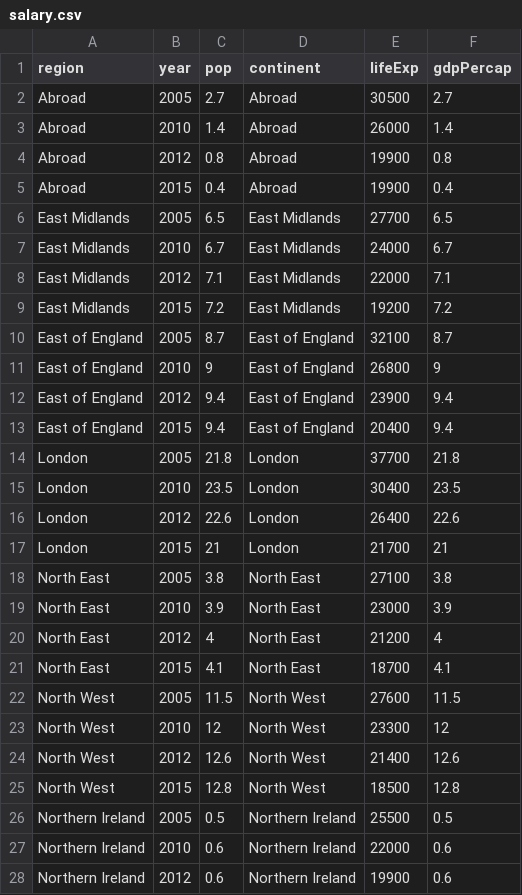
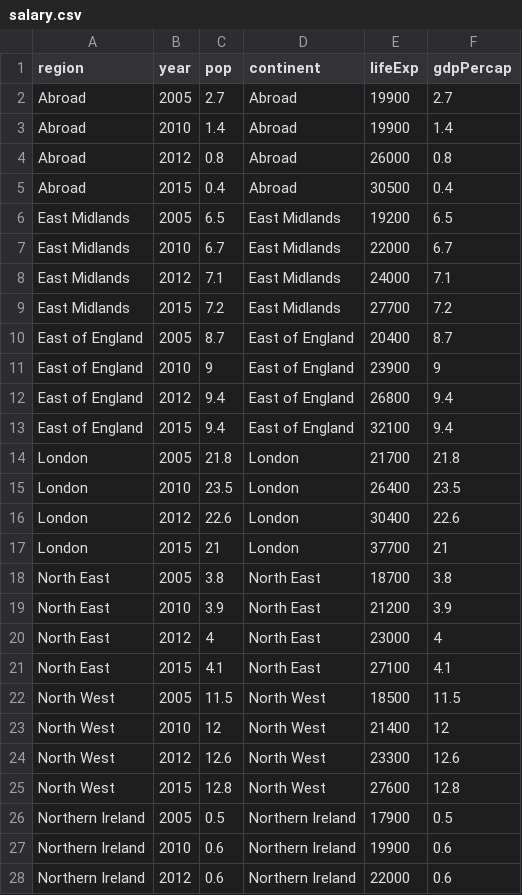
Before and after one commit to Jishenshen/Employment, a CSV file: data/salary.csv, drawn as a sheet; only a part is shown; the diff covers the shown part only.

Commit message:
change data

```diff
--- a/data/salary.csv
+++ b/data/salary.csv
@@ -1,28 +1,28 @@
 region,year,pop,continent,lifeExp,gdpPercap
-Abroad,2005,2.7,Abroad,30500,2.7
-Abroad,2010,1.4,Abroad,26000,1.4
-Abroad,2012,0.8,Abroad,19900,0.8
-Abroad,2015,0.4,Abroad,19900,0.4
-East Midlands,2005,6.5,East Midlands,27700,6.5
-East Midlands,2010,6.7,East Midlands,24000,6.7
-East Midlands,2012,7.1,East Midlands,22000,7.1
-East Midlands,2015,7.2,East Midlands,19200,7.2
-East of England,2005,8.7,East of England,32100,8.7
-East of England,2010,9,East of England,26800,9
-East of England,2012,9.4,East of England,23900,9.4
-East of England,2015,9.4,East of England,20400,9.4
-London,2005,21.8,London,37700,21.8
-London,2010,23.5,London,30400,23.5
-London,2012,22.6,London,26400,22.6
-London,2015,21,London,21700,21
-North East,2005,3.8,North East,27100,3.8
-North East,2010,3.9,North East,23000,3.9
-North East,2012,4,North East,21200,4
-North East,2015,4.1,North East,18700,4.1
-North West,2005,11.5,North West,27600,11.5
-North West,2010,12,North West,23300,12
-North West,2012,12.6,North West,21400,12.6
-North West,2015,12.8,North West,18500,12.8
-Northern Ireland,2005,0.5,Northern Ireland,25500,0.5
-Northern Ireland,2010,0.6,Northern Ireland,22000,0.6
-Northern Ireland,2012,0.6,Northern Ireland,19900,0.6
+Abroad,2005,2.7,Abroad,19900,2.7
+Abroad,2010,1.4,Abroad,19900,1.4
+Abroad,2012,0.8,Abroad,26000,0.8
+Abroad,2015,0.4,Abroad,30500,0.4
+East Midlands,2005,6.5,East Midlands,19200,6.5
+East Midlands,2010,6.7,East Midlands,22000,6.7
+East Midlands,2012,7.1,East Midlands,24000,7.1
+East Midlands,2015,7.2,East Midlands,27700,7.2
+East of England,2005,8.7,East of England,20400,8.7
+East of England,2010,9,East of England,23900,9
+East of England,2012,9.4,East of England,26800,9.4
+East of England,2015,9.4,East of England,32100,9.4
+London,2005,21.8,London,21700,21.8
+London,2010,23.5,London,26400,23.5
+London,2012,22.6,London,30400,22.6
+London,2015,21,London,37700,21
+North East,2005,3.8,North East,18700,3.8
+North East,2010,3.9,North East,21200,3.9
+North East,2012,4,North East,23000,4
+North East,2015,4.1,North East,27100,4.1
+North West,2005,11.5,North West,18500,11.5
+North West,2010,12,North West,21400,12
+North West,2012,12.6,North West,23300,12.6
+North West,2015,12.8,North West,27600,12.8
+Northern Ireland,2005,0.5,Northern Ireland,17900,0.5
+Northern Ireland,2010,0.6,Northern Ireland,19900,0.6
+Northern Ireland,2012,0.6,Northern Ireland,22000,0.6
```
Also changed, not shown: 25 edited cells elsewhere in this file.
